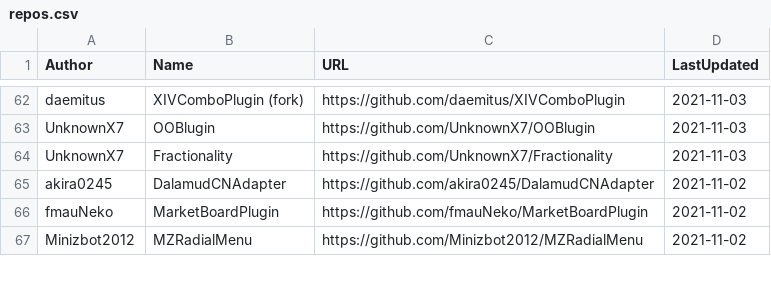
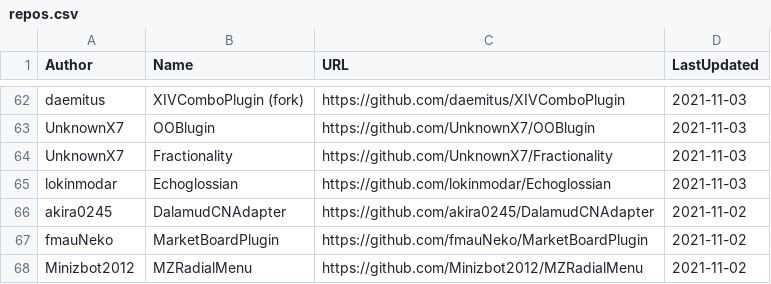
Before and after one commit to kalilistic/xivplugins, a CSV file: docs/_data/repos.csv, drawn as a sheet; only a part is shown, gaps mark what is left out; the diff names each change by its address in the sheet, - before the commit and + after, or states it on an @@ line.

```diff
--- a/docs/_data/repos.csv
+++ b/docs/_data/repos.csv
+row 65: lokinmodar | Echoglossian | https://github.com/lokinmodar/Echoglossian | 2021-11-03
```
